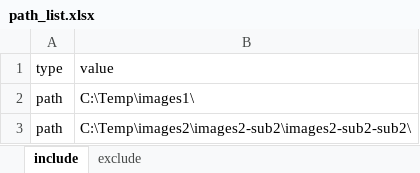
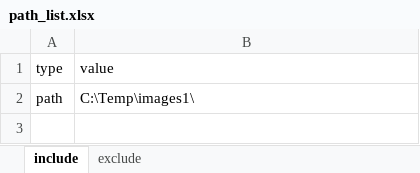
Before and after one commit to funkimunky/powershell-image-resize-BAS, an Excel workbook: files/path_list.xlsx, sheet include, drawn as a sheet; values as stored, in another font and other column widths than the file's, no borders; the diff names each change by its address in the sheet, - before the commit and + after, or states it on an @@ line.

Commit message:
Fixed exclude path bug in path_list file

```diff
--- a/files/path_list.xlsx (sheet include)
+++ b/files/path_list.xlsx (sheet include)
-row 3: path | C:\Temp\images2\images2-sub2\images2-sub2-sub2\
```
Also changed, not shown: sheet exclude.
